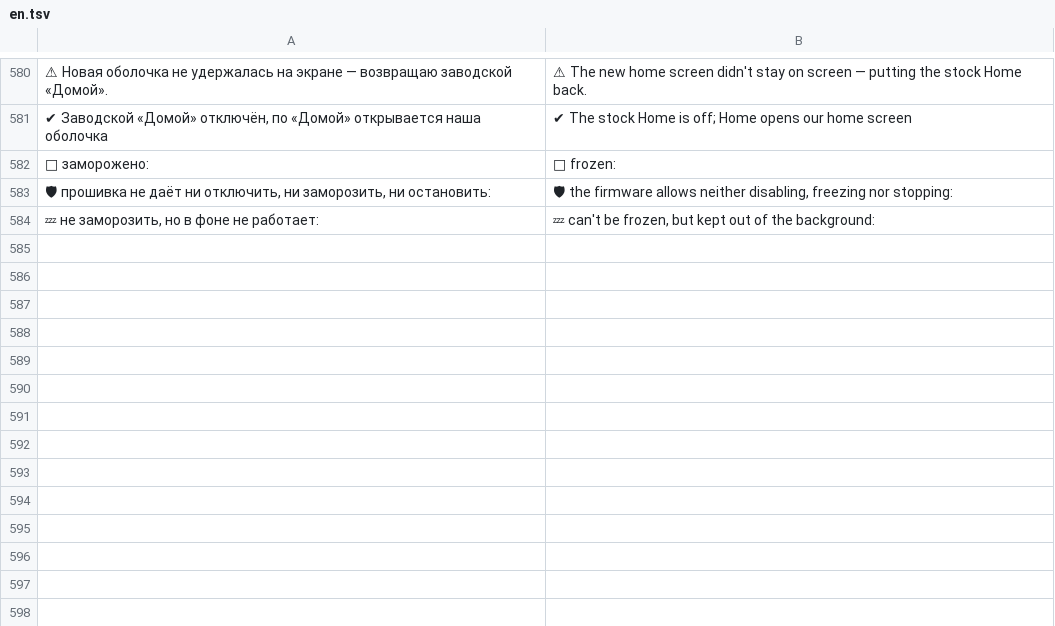
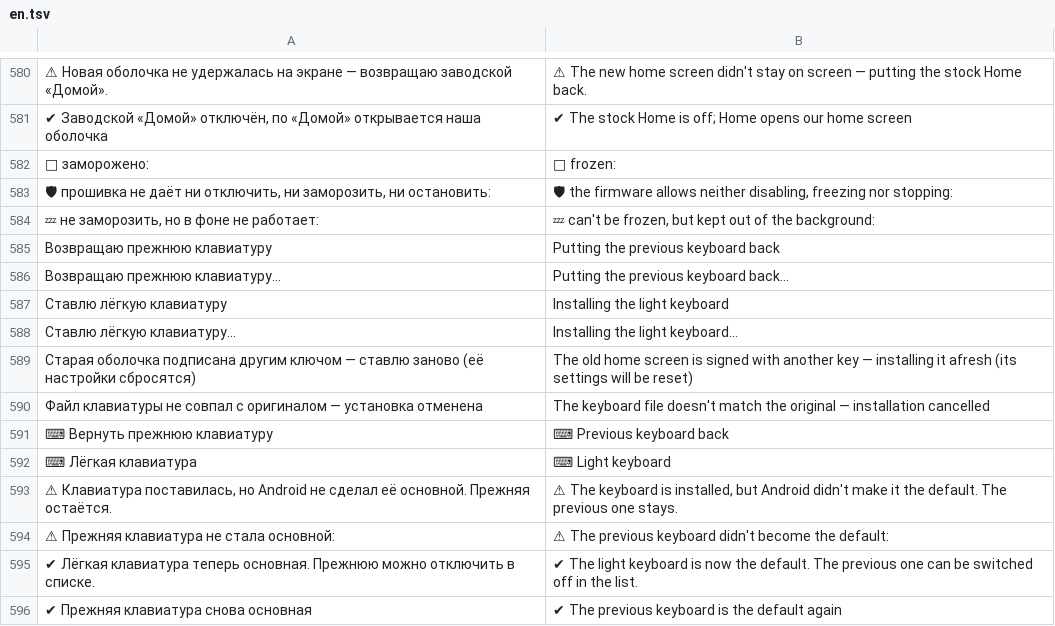
Before and after one commit to Marginalion/tv-janitor, a TSV file: app/src/main/assets/i18n/en.tsv, drawn as a sheet; only a part is shown, gaps mark what is left out; the diff names each change by its address in the sheet, - before the commit and + after, or states it on an @@ line.

```diff
--- a/app/src/main/assets/i18n/en.tsv
+++ b/app/src/main/assets/i18n/en.tsv
+row 585: Возвращаю прежнюю клавиатуру | Putting the previous keyboard back
+row 586: Возвращаю прежнюю клавиатуру… | Putting the previous keyboard back…
+row 587: Ставлю лёгкую клавиатуру | Installing the light keyboard
+row 588: Ставлю лёгкую клавиатуру… | Installing the light keyboard…
+row 589: Старая оболочка подписана другим ключом — ставлю заново (её настройки сбросятся) | The old home screen is signed with another key — installing it afresh (its settings will be reset)
+row 590: Файл клавиатуры не совпал с оригиналом — установка отменена | The keyboard file doesn't match the original — installation cancelled
+row 591: ⌨ Вернуть прежнюю клавиатуру | ⌨ Previous keyboard back
+row 592: ⌨ Лёгкая клавиатура | ⌨ Light keyboard
+row 593: ⚠ Клавиатура поставилась, но Android не сделал её основной. Прежняя остаётся. | ⚠ The keyboard is installed, but Android didn't make it the default. The previous one stays.
+row 594: ⚠ Прежняя клавиатура не стала основной: | ⚠ The previous keyboard didn't become the default:
+row 595: ✔ Лёгкая клавиатура теперь основная. Прежнюю можно отключить в списке. | ✔ The light keyboard is now the default. The previous one can be switched off in the list.
+row 596: ✔ Прежняя клавиатура снова основная | ✔ The previous keyboard is the default again
```
Also changed, not shown: app/src/main/assets/i18n/de.tsv, app/src/main/assets/i18n/fr.tsv, 26 other files.
